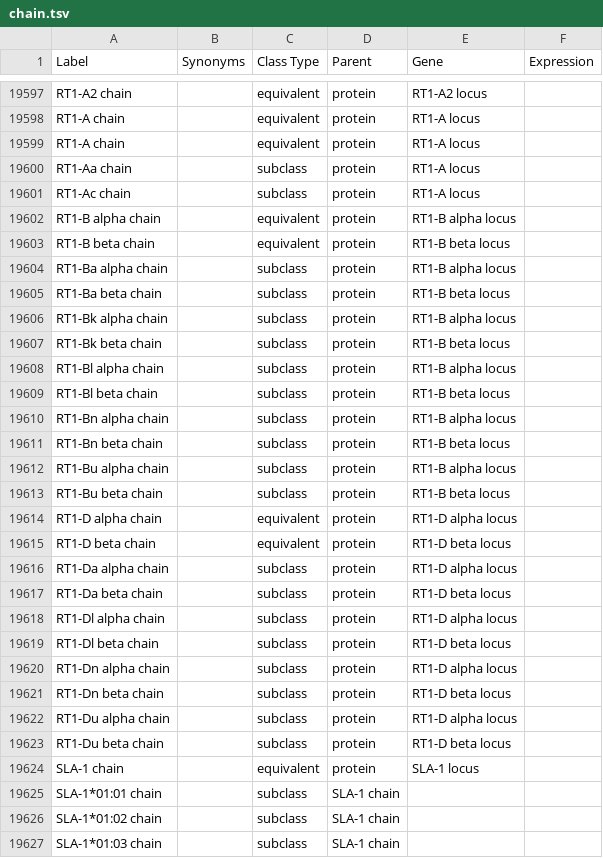
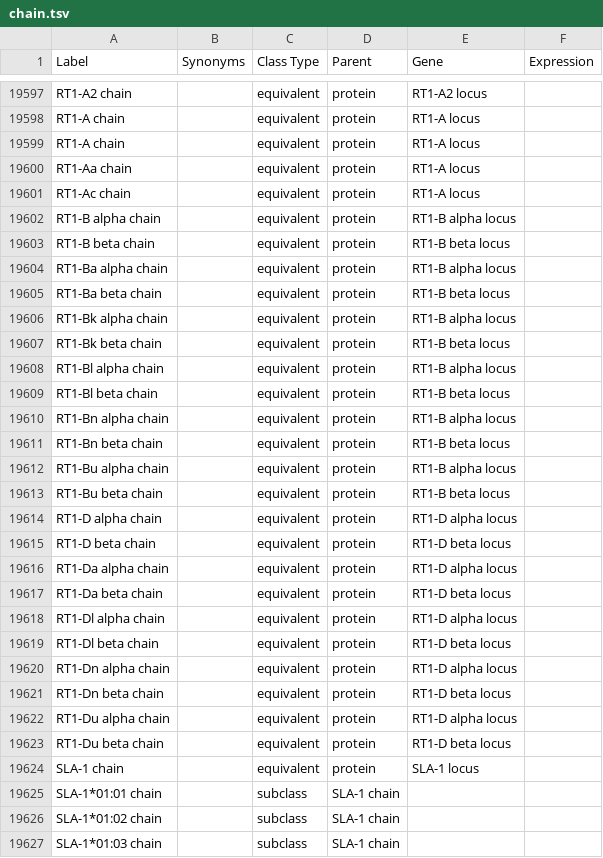
Before and after one commit to IEDB/MRO, a TSV file: ontology/chain.tsv, drawn as a sheet; only a part is shown, gaps mark what is left out; the diff covers the shown part only.

Commit message:
Fix direct children of protein

```diff
--- a/ontology/chain.tsv
+++ b/ontology/chain.tsv
@@ -19599,26 +19599,26 @@ RT1-A chain		equivalent	protein	RT1-A locus
 RT1-A chain		equivalent	protein	RT1-A locus	
-RT1-Aa chain		subclass	protein	RT1-A locus	
-RT1-Ac chain		subclass	protein	RT1-A locus	
+RT1-Aa chain		equivalent	protein	RT1-A locus	
+RT1-Ac chain		equivalent	protein	RT1-A locus	
 RT1-B alpha chain		equivalent	protein	RT1-B alpha locus	
 RT1-B beta chain		equivalent	protein	RT1-B beta locus	
-RT1-Ba alpha chain		subclass	protein	RT1-B alpha locus	
-RT1-Ba beta chain		subclass	protein	RT1-B beta locus	
-RT1-Bk alpha chain		subclass	protein	RT1-B alpha locus	
-RT1-Bk beta chain		subclass	protein	RT1-B beta locus	
-RT1-Bl alpha chain		subclass	protein	RT1-B alpha locus	
-RT1-Bl beta chain		subclass	protein	RT1-B beta locus	
-RT1-Bn alpha chain		subclass	protein	RT1-B alpha locus	
-RT1-Bn beta chain		subclass	protein	RT1-B beta locus	
-RT1-Bu alpha chain		subclass	protein	RT1-B alpha locus	
-RT1-Bu beta chain		subclass	protein	RT1-B beta locus	
+RT1-Ba alpha chain		equivalent	protein	RT1-B alpha locus	
+RT1-Ba beta chain		equivalent	protein	RT1-B beta locus	
+RT1-Bk alpha chain		equivalent	protein	RT1-B alpha locus	
+RT1-Bk beta chain		equivalent	protein	RT1-B beta locus	
+RT1-Bl alpha chain		equivalent	protein	RT1-B alpha locus	
+RT1-Bl beta chain		equivalent	protein	RT1-B beta locus	
+RT1-Bn alpha chain		equivalent	protein	RT1-B alpha locus	
+RT1-Bn beta chain		equivalent	protein	RT1-B beta locus	
+RT1-Bu alpha chain		equivalent	protein	RT1-B alpha locus	
+RT1-Bu beta chain		equivalent	protein	RT1-B beta locus	
 RT1-D alpha chain		equivalent	protein	RT1-D alpha locus	
 RT1-D beta chain		equivalent	protein	RT1-D beta locus	
-RT1-Da alpha chain		subclass	protein	RT1-D alpha locus	
-RT1-Da beta chain		subclass	protein	RT1-D beta locus	
-RT1-Dl alpha chain		subclass	protein	RT1-D alpha locus	
-RT1-Dl beta chain		subclass	protein	RT1-D beta locus	
-RT1-Dn alpha chain		subclass	protein	RT1-D alpha locus	
-RT1-Dn beta chain		subclass	protein	RT1-D beta locus	
-RT1-Du alpha chain		subclass	protein	RT1-D alpha locus	
-RT1-Du beta chain		subclass	protein	RT1-D beta locus	
+RT1-Da alpha chain		equivalent	protein	RT1-D alpha locus	
+RT1-Da beta chain		equivalent	protein	RT1-D beta locus	
+RT1-Dl alpha chain		equivalent	protein	RT1-D alpha locus	
+RT1-Dl beta chain		equivalent	protein	RT1-D beta locus	
+RT1-Dn alpha chain		equivalent	protein	RT1-D alpha locus	
+RT1-Dn beta chain		equivalent	protein	RT1-D beta locus	
+RT1-Du alpha chain		equivalent	protein	RT1-D alpha locus	
+RT1-Du beta chain		equivalent	protein	RT1-D beta locus	
 SLA-1 chain		equivalent	protein	SLA-1 locus	
```
Also changed, not shown: 2 edited cells elsewhere in this file.
